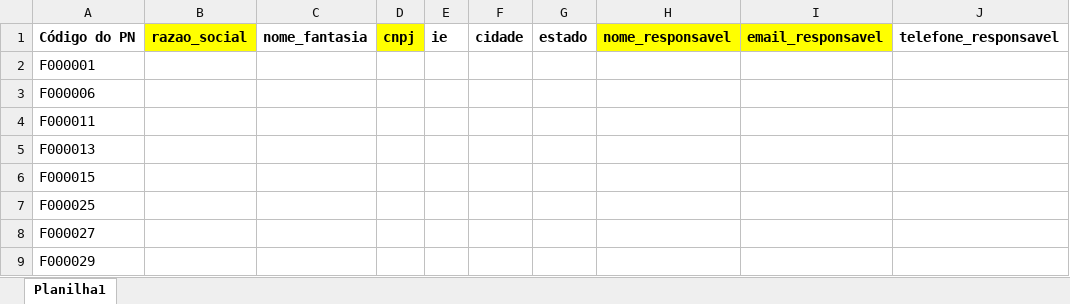
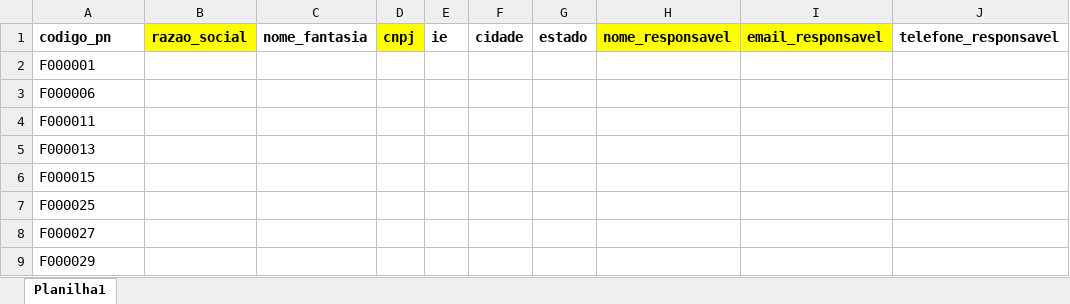
Before and after one commit to leotor4/delme-elec-frontend, an Excel workbook: src/assets/files/exemplo_cliente.xlsx, sheet Planilha1, drawn as a sheet; values as stored, in another font and other column widths than the file's, no borders; charts and pictures not drawn; the diff names each change by its address in the sheet, - before the commit and + after, or states it on an @@ line.

Commit message:
adicionado novos arquivos exemplos, imports de local e setor, e services de updateDate

```diff
--- a/src/assets/files/exemplo_cliente.xlsx (sheet Planilha1)
+++ b/src/assets/files/exemplo_cliente.xlsx (sheet Planilha1)
-A1: Código do PN
+A1: codigo_pn
```
Also changed, not shown: charts or pictures, src/assets/files/exemplo_fornecedor.xlsx, 20 other files.
